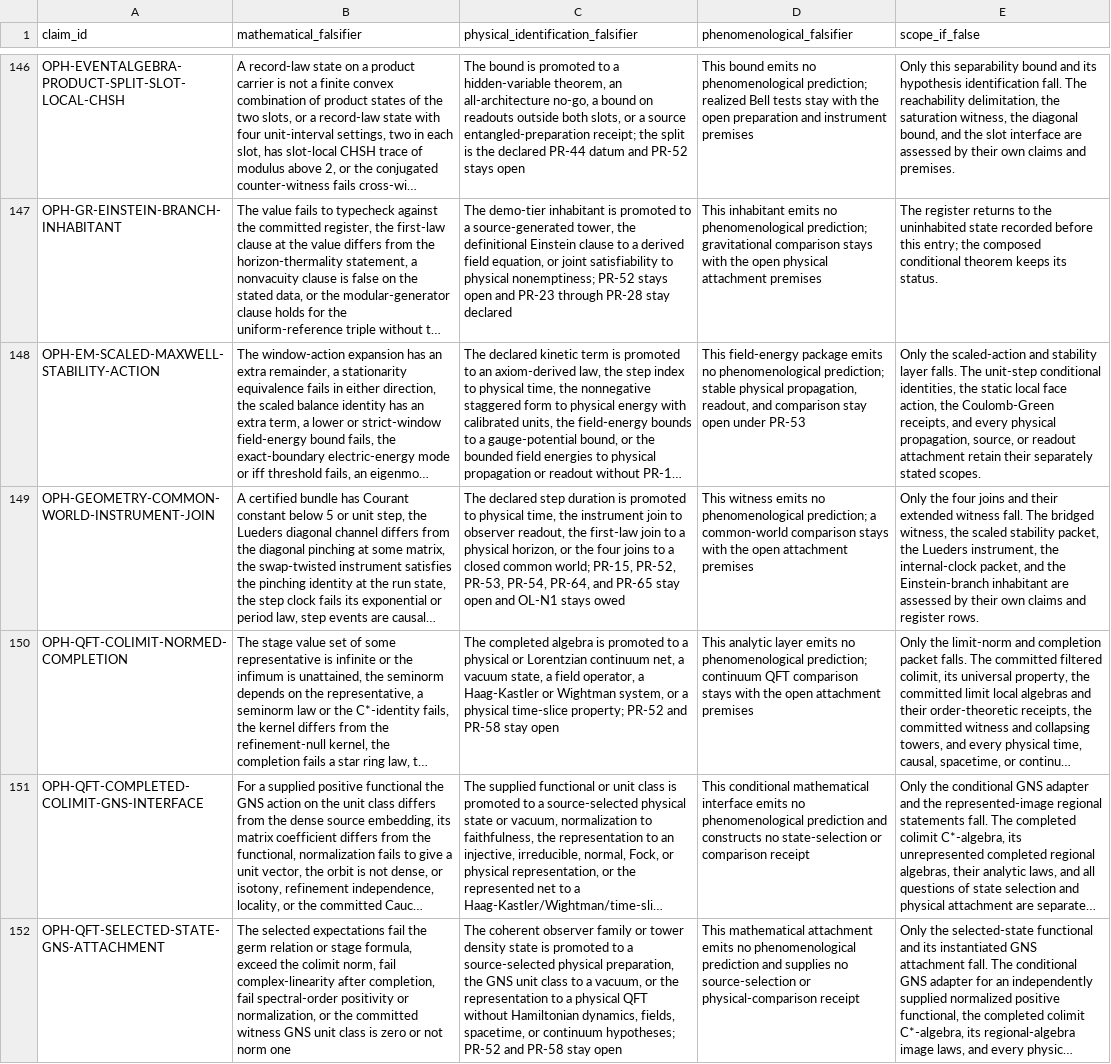
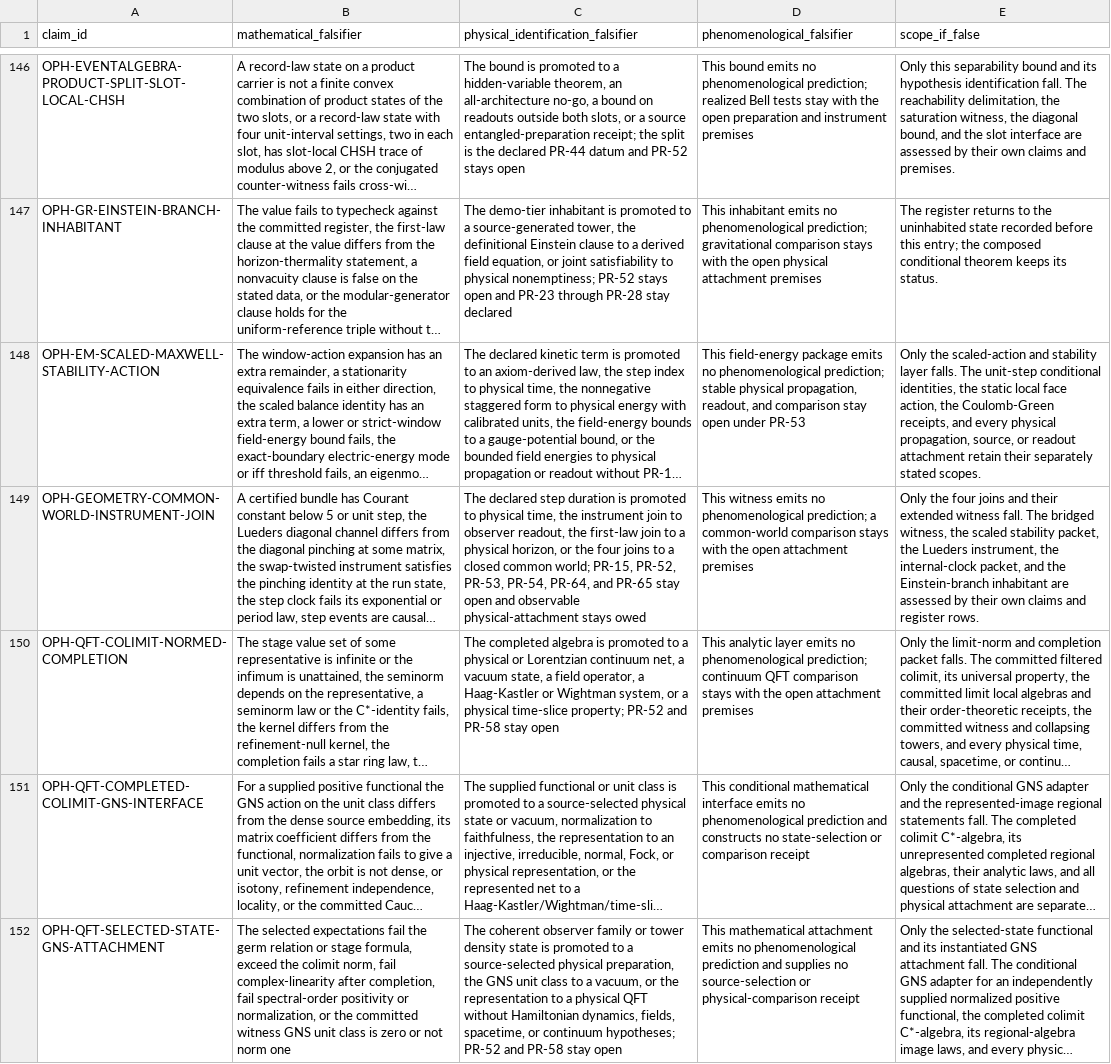
Before and after one commit to FloatingPragma/observer-patch-holography, a CSV file: claims/falsification_matrix.csv, drawn as a sheet; only a part is shown, gaps mark what is left out; long unchanged cells end in …; the diff names each change by its address in the sheet, - before the commit and + after, or states it on an @@ line.

```diff
--- a/claims/falsification_matrix.csv
+++ b/claims/falsification_matrix.csv
-C149: …open and OL-N1 stays owed
+C149: …open and observable physical-attachment stays owed
```
Also changed, not shown: 3 other files.
